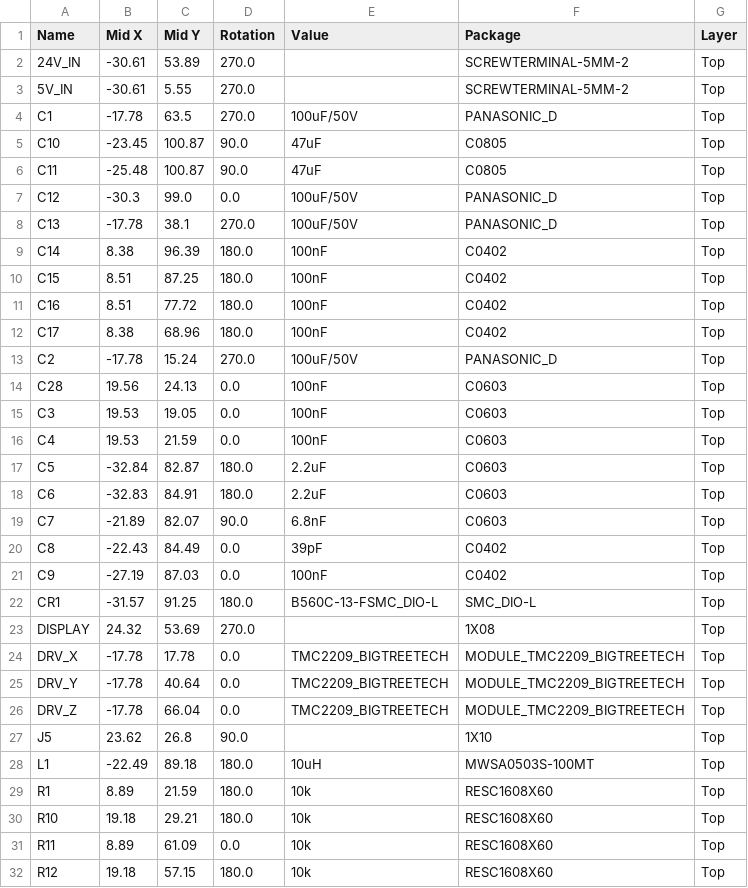
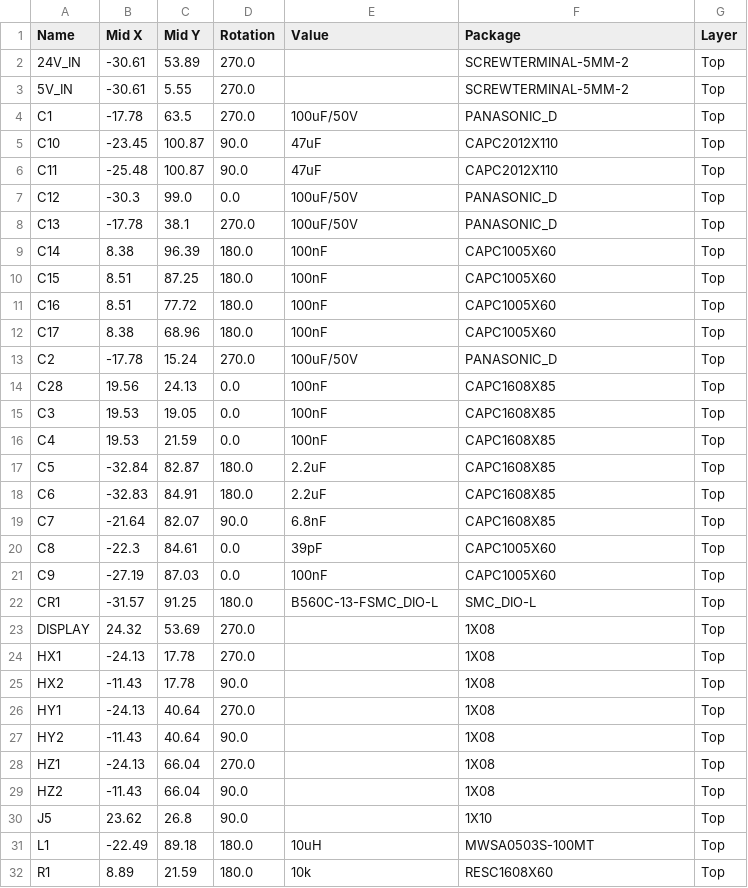
Before and after one commit to darkmattericecoffee/handheld-cnc, a CSV file: pcb/teensy-jst_01.4 v10_formatted/Assembly/PnP_teensy-jst_01.4 v10_front.csv (was pcb/teensy-jst_01.3 v10_formatted/Assembly/PnP_teensy-jst_01.3 v10_front.csv), drawn as a sheet; only a part is shown; the shorter side is filled out with more unchanged rows; the diff covers the shown part only.

Commit message:
teensy PCB with correct capacitor footprints

```diff
--- a/pcb/teensy-jst_01.3 v10_formatted/Assembly/PnP_teensy-jst_01.3 v10_front.csv
+++ b/pcb/teensy-jst_01.4 v10_formatted/Assembly/PnP_teensy-jst_01.4 v10_front.csv
@@ -4,24 +4,27 @@ Name,Mid X,Mid Y,Rotation,Value,Package,Layer
 C1,-17.78,63.5,270.0,100uF/50V,PANASONIC_D,Top
-C10,-23.45,100.87,90.0,47uF,C0805,Top
-C11,-25.48,100.87,90.0,47uF,C0805,Top
+C10,-23.45,100.87,90.0,47uF,CAPC2012X110,Top
+C11,-25.48,100.87,90.0,47uF,CAPC2012X110,Top
 C12,-30.3,99.0,0.0,100uF/50V,PANASONIC_D,Top
 C13,-17.78,38.1,270.0,100uF/50V,PANASONIC_D,Top
-C14,8.38,96.39,180.0,100nF,C0402,Top
-C15,8.51,87.25,180.0,100nF,C0402,Top
-C16,8.51,77.72,180.0,100nF,C0402,Top
-C17,8.38,68.96,180.0,100nF,C0402,Top
+C14,8.38,96.39,180.0,100nF,CAPC1005X60,Top
+C15,8.51,87.25,180.0,100nF,CAPC1005X60,Top
+C16,8.51,77.72,180.0,100nF,CAPC1005X60,Top
+C17,8.38,68.96,180.0,100nF,CAPC1005X60,Top
 C2,-17.78,15.24,270.0,100uF/50V,PANASONIC_D,Top
-C28,19.56,24.13,0.0,100nF,C0603,Top
-C3,19.53,19.05,0.0,100nF,C0603,Top
-C4,19.53,21.59,0.0,100nF,C0603,Top
-C5,-32.84,82.87,180.0,2.2uF,C0603,Top
-C6,-32.83,84.91,180.0,2.2uF,C0603,Top
-C7,-21.89,82.07,90.0,6.8nF,C0603,Top
-C8,-22.43,84.49,0.0,39pF,C0402,Top
-C9,-27.19,87.03,0.0,100nF,C0402,Top
+C28,19.56,24.13,0.0,100nF,CAPC1608X85,Top
+C3,19.53,19.05,0.0,100nF,CAPC1608X85,Top
+C4,19.53,21.59,0.0,100nF,CAPC1608X85,Top
+C5,-32.84,82.87,180.0,2.2uF,CAPC1608X85,Top
+C6,-32.83,84.91,180.0,2.2uF,CAPC1608X85,Top
+C7,-21.64,82.07,90.0,6.8nF,CAPC1608X85,Top
+C8,-22.3,84.61,0.0,39pF,CAPC1005X60,Top
+C9,-27.19,87.03,0.0,100nF,CAPC1005X60,Top
 CR1,-31.57,91.25,180.0,B560C-13-FSMC_DIO-L,SMC_DIO-L,Top
 DISPLAY,24.32,53.69,270.0,,1X08,Top
-DRV_X,-17.78,17.78,0.0,TMC2209_BIGTREETECH,MODULE_TMC2209_BIGTREETECH,Top
-DRV_Y,-17.78,40.64,0.0,TMC2209_BIGTREETECH,MODULE_TMC2209_BIGTREETECH,Top
-DRV_Z,-17.78,66.04,0.0,TMC2209_BIGTREETECH,MODULE_TMC2209_BIGTREETECH,Top
+HX1,-24.13,17.78,270.0,,1X08,Top
+HX2,-11.43,17.78,90.0,,1X08,Top
+HY1,-24.13,40.64,270.0,,1X08,Top
+HY2,-11.43,40.64,90.0,,1X08,Top
+HZ1,-24.13,66.04,270.0,,1X08,Top
+HZ2,-11.43,66.04,90.0,,1X08,Top
 J5,23.62,26.8,90.0,,1X10,Top
```
Also changed, not shown: 6 added rows, 3 removed rows and 2 edited cells elsewhere in this file, 20 other files.
